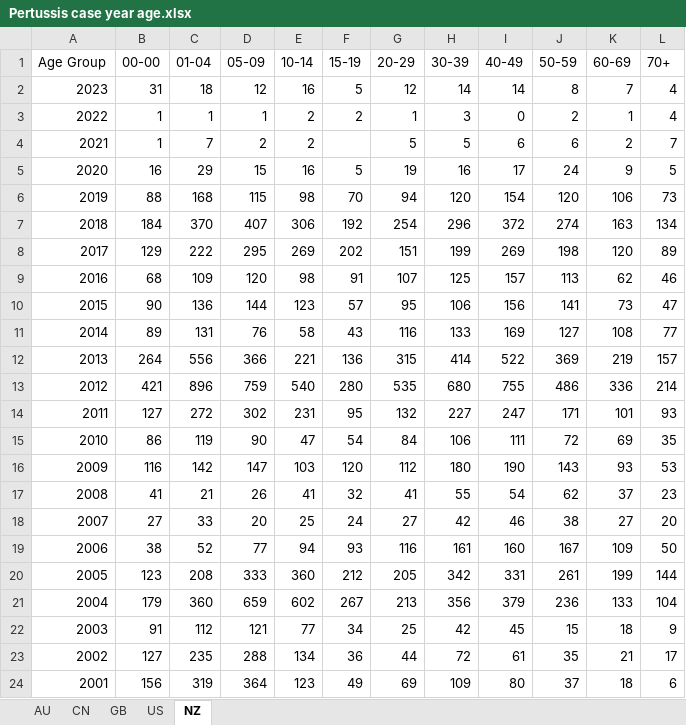
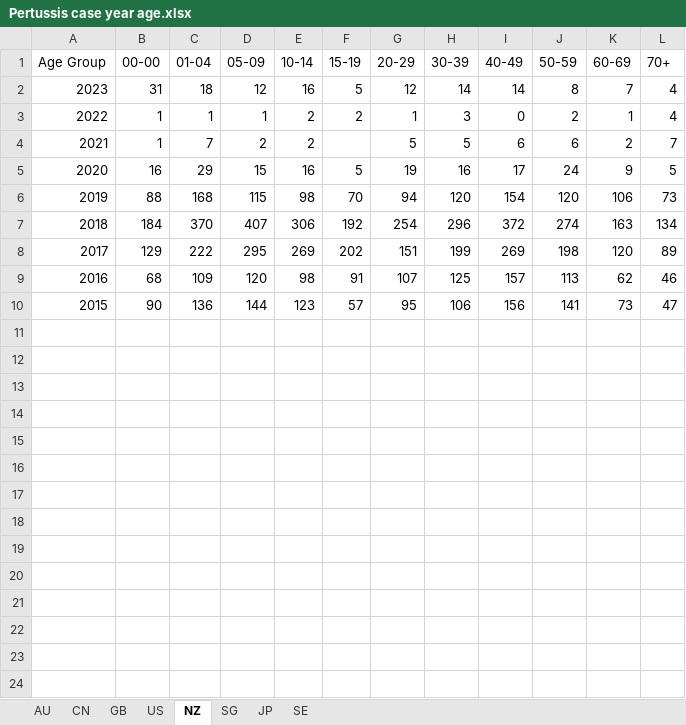
Before and after one commit to xmusphlkg/PertussisIncidence, an Excel workbook: Data/Pertussis case year age.xlsx, sheet NZ, drawn as a sheet; values as stored, in another font and other column widths than the file's, no borders; the diff names each change by its address in the sheet, - before the commit and + after, or states it on an @@ line.

```diff
--- a/Data/Pertussis case year age.xlsx (sheet NZ)
+++ b/Data/Pertussis case year age.xlsx (sheet NZ)
+sheet tab: SG
+sheet tab: JP
+sheet tab: SE
-row 11: 2014 | 89 | 131 | 76 | 58 | 43 | 116 | 133 | 169 | 127 | 108 | 77
-row 12: 2013 | 264 | 556 | 366 | 221 | 136 | 315 | 414 | 522 | 369 | 219 | 157
-row 13: 2012 | 421 | 896 | 759 | 540 | 280 | 535 | 680 | 755 | 486 | 336 | 214
-row 14: 2011 | 127 | 272 | 302 | 231 | 95 | 132 | 227 | 247 | 171 | 101 | 93
-row 15: 2010 | 86 | 119 | 90 | 47 | 54 | 84 | 106 | 111 | 72 | 69 | 35
-row 16: 2009 | 116 | 142 | 147 | 103 | 120 | 112 | 180 | 190 | 143 | 93 | 53
-row 17: 2008 | 41 | 21 | 26 | 41 | 32 | 41 | 55 | 54 | 62 | 37 | 23
-row 18: 2007 | 27 | 33 | 20 | 25 | 24 | 27 | 42 | 46 | 38 | 27 | 20
-row 19: 2006 | 38 | 52 | 77 | 94 | 93 | 116 | 161 | 160 | 167 | 109 | 50
-row 20: 2005 | 123 | 208 | 333 | 360 | 212 | 205 | 342 | 331 | 261 | 199 | 144
-row 21: 2004 | 179 | 360 | 659 | 602 | 267 | 213 | 356 | 379 | 236 | 133 | 104
-row 22: 2003 | 91 | 112 | 121 | 77 | 34 | 25 | 42 | 45 | 15 | 18 | 9
-row 23: 2002 | 127 | 235 | 288 | 134 | 36 | 44 | 72 | 61 | 35 | 21 | 17
-row 24: 2001 | 156 | 319 | 364 | 123 | 49 | 69 | 109 | 80 | 37 | 18 | 6
```
Also changed, not shown: sheet AU, sheet CN, sheet US, sheet GB, Data/Pertussis incidence week or month.xlsx, Outcome/fig data/fig 2.xlsx, 12 other files.
